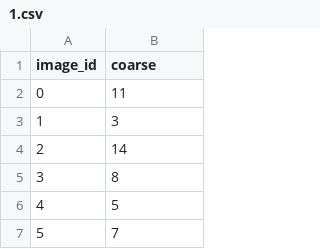
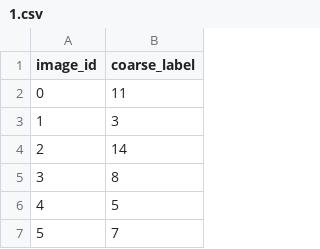
Before and after one commit to y-zheng18/Image-classification, a CSV file: results/1.csv, drawn as a sheet; only a part is shown.

Commit message:
Save results

```diff
--- a/results/1.csv
+++ b/results/1.csv
@@ -1,2 +1,2 @@
-image_id,coarse
+image_id,coarse_label
 0,11
```
Also changed, not shown: results/2.csv, results_pretrained/1.csv, 2 other files.
